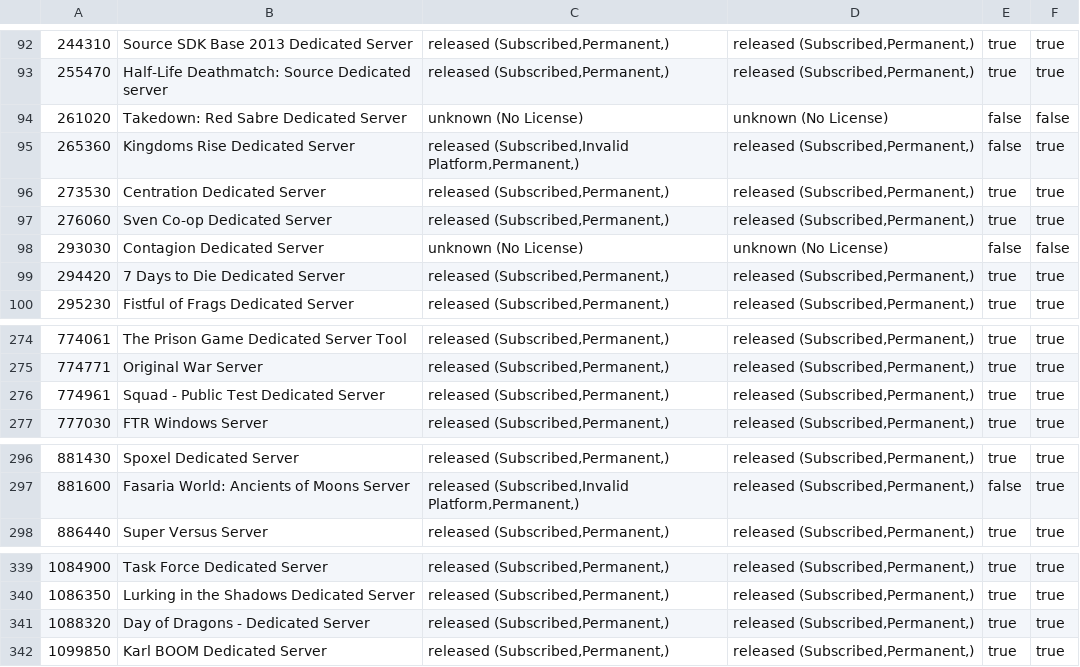
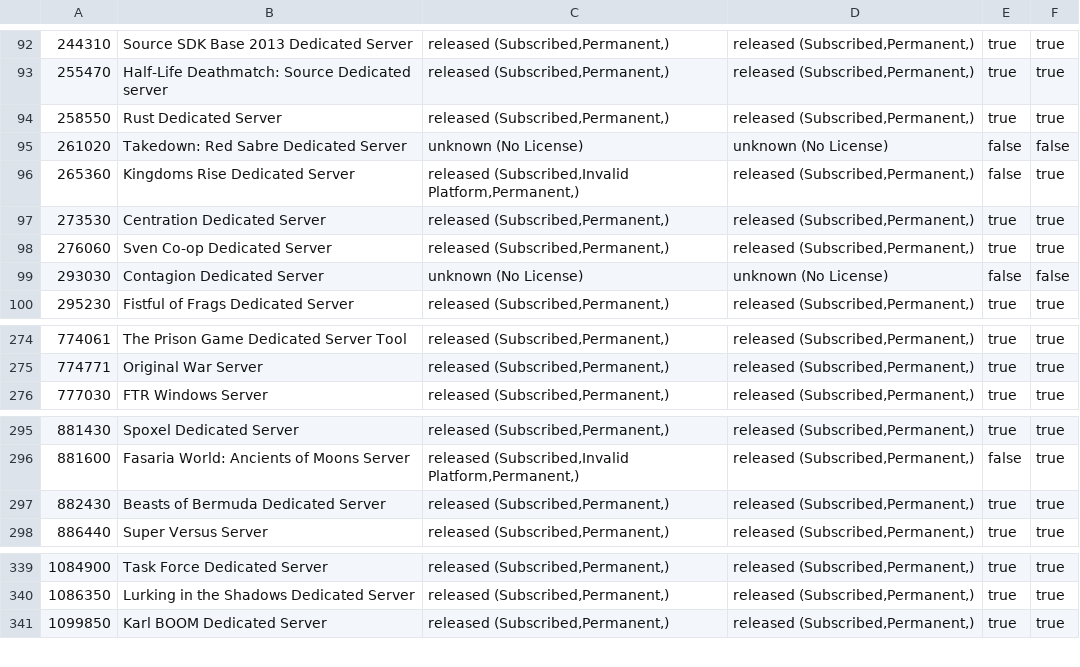
Before and after one commit to dgibbs64/SteamCMD-AppID-List-Servers, a CSV file: steamcmd_appid_servers.csv, drawn as a sheet; only a part is shown, gaps mark what is left out; removed rows and columns are numbered as before the commit, all else as after; the diff names each change by its address in the sheet, - before the commit and + after, or states it on an @@ line.

```diff
--- a/steamcmd_appid_servers.csv
+++ b/steamcmd_appid_servers.csv
+row 94: 258550 | Rust Dedicated Server | released (Subscribed,Permanent,) | released (Subscribed,Permanent,) | true | true
-row 99: 294420 | 7 Days to Die Dedicated Server | released (Subscribed,Permanent,) | released (Subscribed,Permanent,) | true | true
-row 276: 774961 | Squad - Public Test Dedicated Server | released (Subscribed,Permanent,) | released (Subscribed,Permanent,) | true | true
+row 297: 882430 | Beasts of Bermuda Dedicated Server | released (Subscribed,Permanent,) | released (Subscribed,Permanent,) | true | true
-row 341: 1088320 | Day of Dragons - Dedicated Server | released (Subscribed,Permanent,) | released (Subscribed,Permanent,) | true | true
```
Also changed, not shown: steamcmd_appid_servers_linux.csv, 3 other files.
